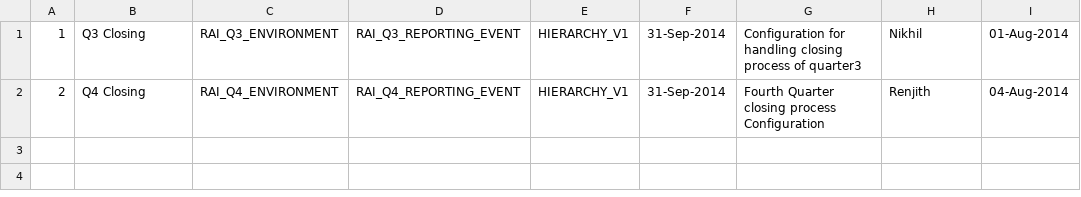
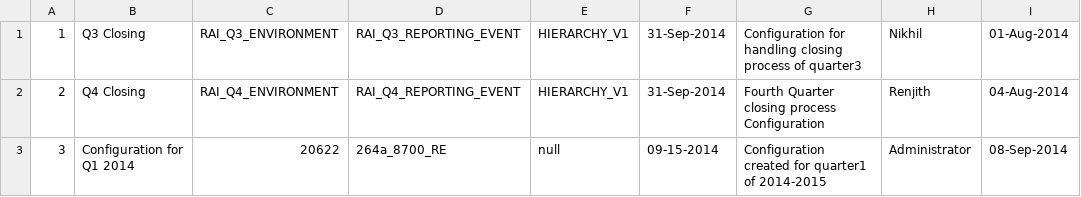
Before and after one commit to multitech/iRIS, a CSV file: config/resources/configurationList.csv, drawn as a sheet.

Commit message:
final touches in config, dataitem, dashboard

```diff
--- a/config/resources/configurationList.csv
+++ b/config/resources/configurationList.csv
@@ -2 +2,2 @@
 2,Q4 Closing,RAI_Q4_ENVIRONMENT,RAI_Q4_REPORTING_EVENT,HIERARCHY_V1,31-Sep-2014,Fourth Quarter closing process Configuration,Renjith,04-Aug-2014
+3,Configuration for Q1 2014,20622,264a_8700_RE,null,09-15-2014,Configuration created for quarter1 of 2014-2015,Administrator,08-Sep-2014
```
Also changed, not shown: 17 other files.
